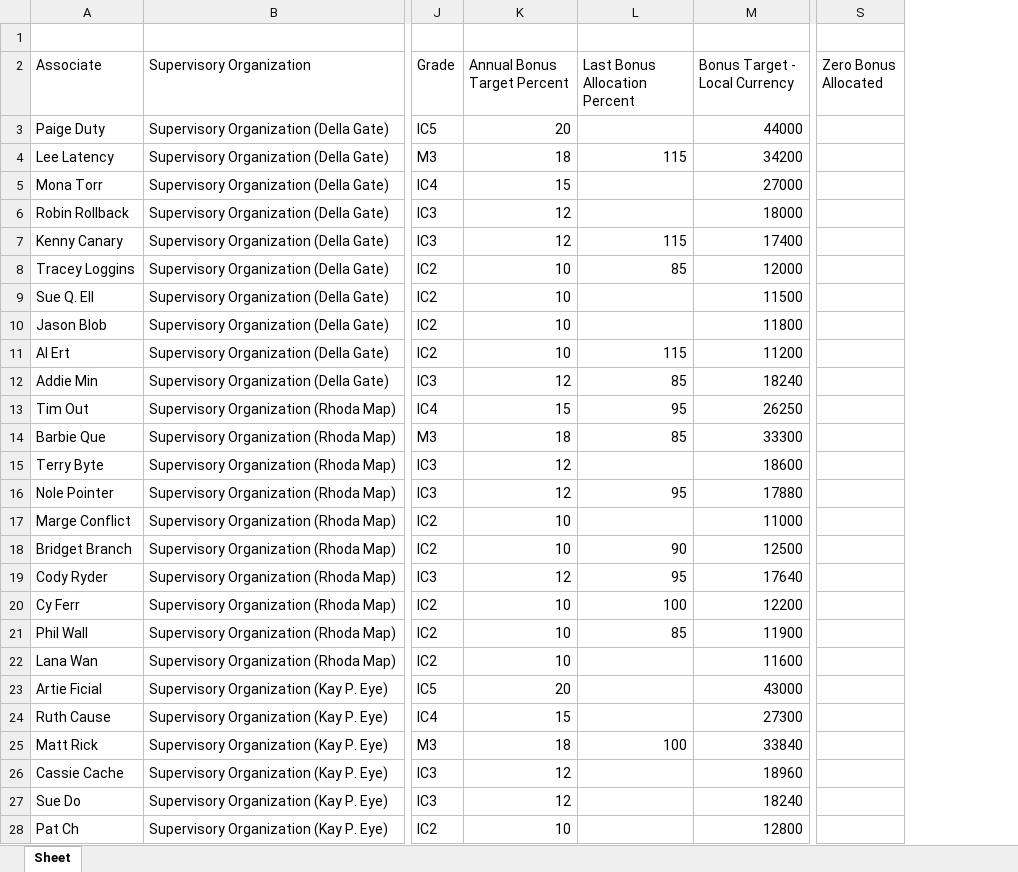
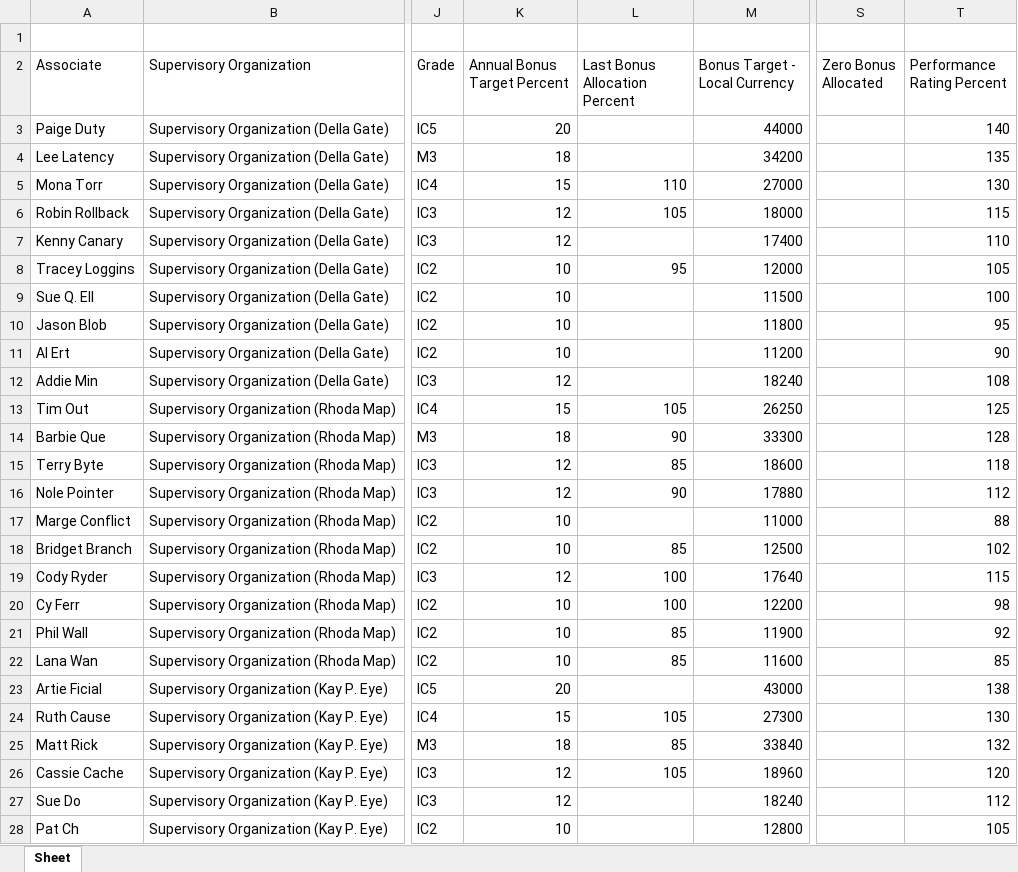
Before and after one commit to adereis/performance-rating-and-bonus, an Excel workbook: sample-data-large.xlsx, sheet Sheet, drawn as a sheet; only a part is shown, gaps mark what is left out; values as stored, in another font and other column widths than the file's, no borders; the diff covers the shown part only; the diff names each change by its address in the sheet, - before the commit and + after, or states it on an @@ line.

```diff
--- a/sample-data-large.xlsx (sheet Sheet)
+++ b/sample-data-large.xlsx (sheet Sheet)
+column T (Performance Rating Percent), rows 3-28: 140 | 135 | 130 | 115 | 110 | 105 | 100 | 95 | 90 | 108 | 125 | 128 | 118 | 112 | 88 | 102 | 115 | 98 | 92 | 85 | 138 | 130 | 132 | 120 | 112 | 105
-L4 (Last Bonus Allocation Percent): 115
+L4 (Last Bonus Allocation Percent): (empty)
-L5 (Last Bonus Allocation Percent): (empty)
+L5 (Last Bonus Allocation Percent): 110
-L6 (Last Bonus Allocation Percent): (empty)
+L6 (Last Bonus Allocation Percent): 105
-L7 (Last Bonus Allocation Percent): 115
+L7 (Last Bonus Allocation Percent): (empty)
-L8 (Last Bonus Allocation Percent): 85
+L8 (Last Bonus Allocation Percent): 95
-L11 (Last Bonus Allocation Percent): 115
+L11 (Last Bonus Allocation Percent): (empty)
-L12 (Last Bonus Allocation Percent): 85
+L12 (Last Bonus Allocation Percent): (empty)
-L13 (Last Bonus Allocation Percent): 95
+L13 (Last Bonus Allocation Percent): 105
-L14 (Last Bonus Allocation Percent): 85
+L14 (Last Bonus Allocation Percent): 90
-L15 (Last Bonus Allocation Percent): (empty)
+L15 (Last Bonus Allocation Percent): 85
-L16 (Last Bonus Allocation Percent): 95
+L16 (Last Bonus Allocation Percent): 90
-L18 (Last Bonus Allocation Percent): 90
+L18 (Last Bonus Allocation Percent): 85
-L19 (Last Bonus Allocation Percent): 95
+L19 (Last Bonus Allocation Percent): 100
-L22 (Last Bonus Allocation Percent): (empty)
+L22 (Last Bonus Allocation Percent): 85
-L24 (Last Bonus Allocation Percent): (empty)
+L24 (Last Bonus Allocation Percent): 105
-L25 (Last Bonus Allocation Percent): 100
+L25 (Last Bonus Allocation Percent): 85
-L26 (Last Bonus Allocation Percent): (empty)
+L26 (Last Bonus Allocation Percent): 105
```
Also changed, not shown: 22 edited cells elsewhere in this sheet, sample-data-small.xlsx, 4 other files.
